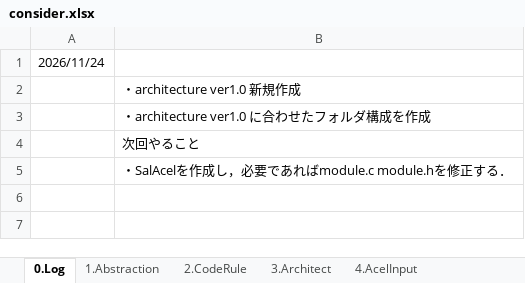
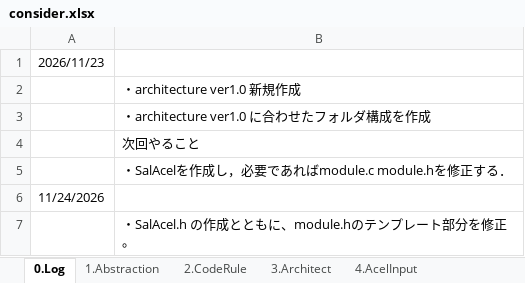
Before and after one commit to WhiteRiceMGMG/omnis, an Excel workbook: doc/consider.xlsx, sheet 0.Log, drawn as a sheet; values as stored, in another font and other column widths than the file's, no borders; the diff names each change by its address in the sheet, - before the commit and + after, or states it on an @@ line.

Commit message:
make SalAcel.h, module.h

```diff
--- a/doc/consider.xlsx (sheet 0.Log)
+++ b/doc/consider.xlsx (sheet 0.Log)
-A1: 2026/11/24
+A1: 2026/11/23
+row 6: 11/24/2026
+row 7:  | ・SalAcel.h の作成とともに、module.hのテンプレート部分を修正。
```
Also changed, not shown: charts or pictures, 6 other files.
